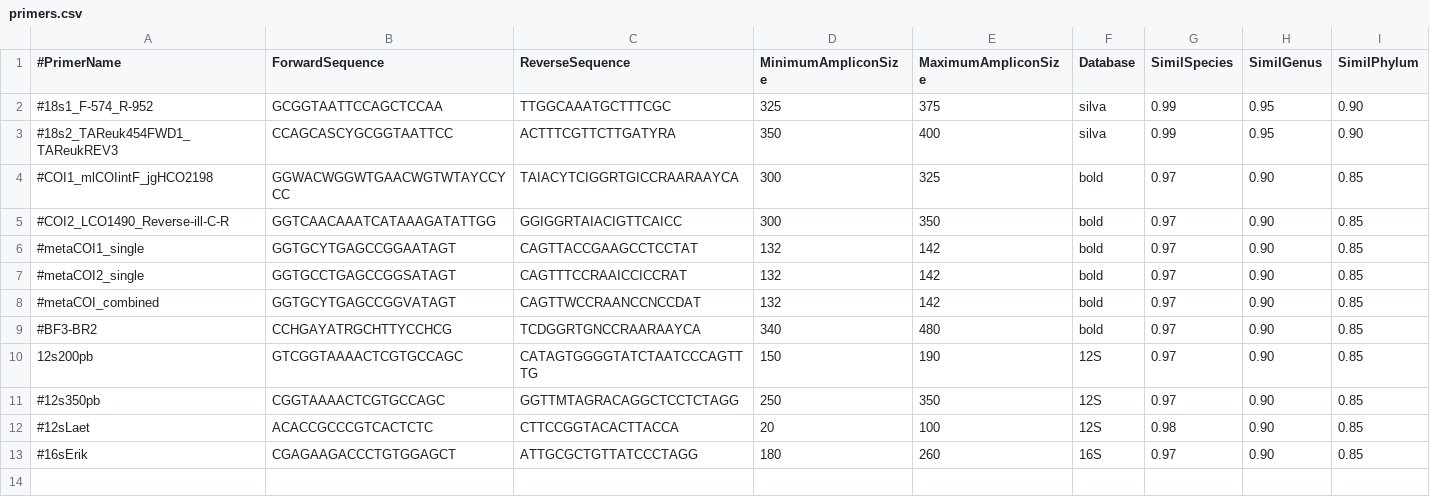
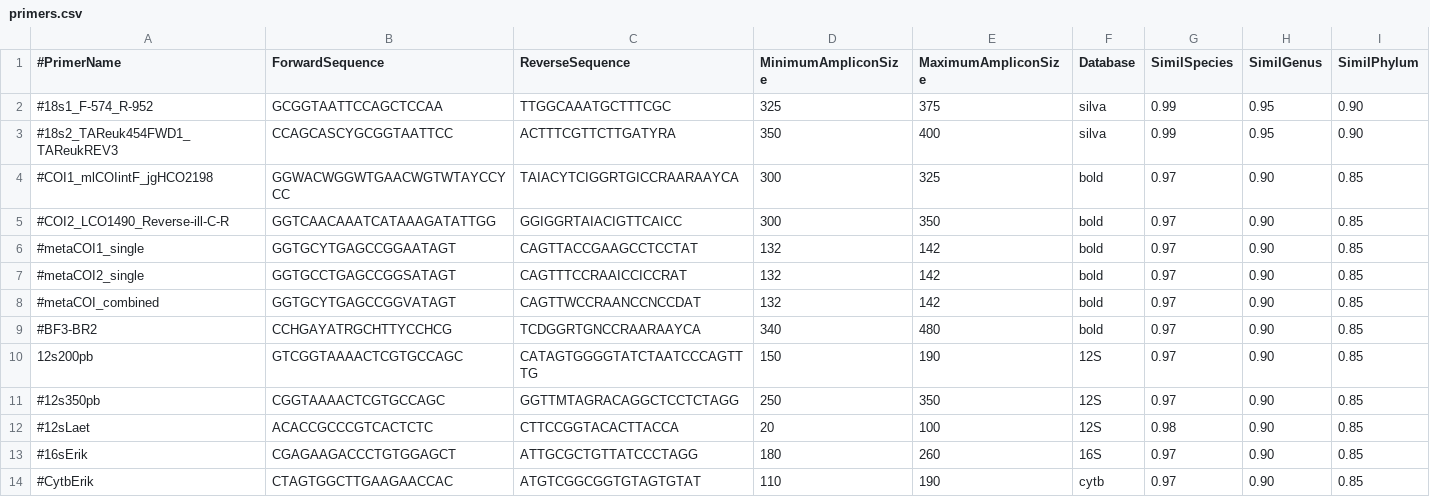
Before and after one commit to enormandeau/barque, a CSV file: 02_info/primers.csv, drawn as a sheet.

Commit message:
Add Cytb primer to primers.csv

```diff
--- a/02_info/primers.csv
+++ b/02_info/primers.csv
@@ -13 +13,2 @@
 #16sErik,CGAGAAGACCCTGTGGAGCT,ATTGCGCTGTTATCCCTAGG,180,260,16S,0.97,0.90,0.85
+#CytbErik,CTAGTGGCTTGAAGAACCAC,ATGTCGGCGGTGTAGTGTAT,110,190,cytb,0.97,0.90,0.85
```
